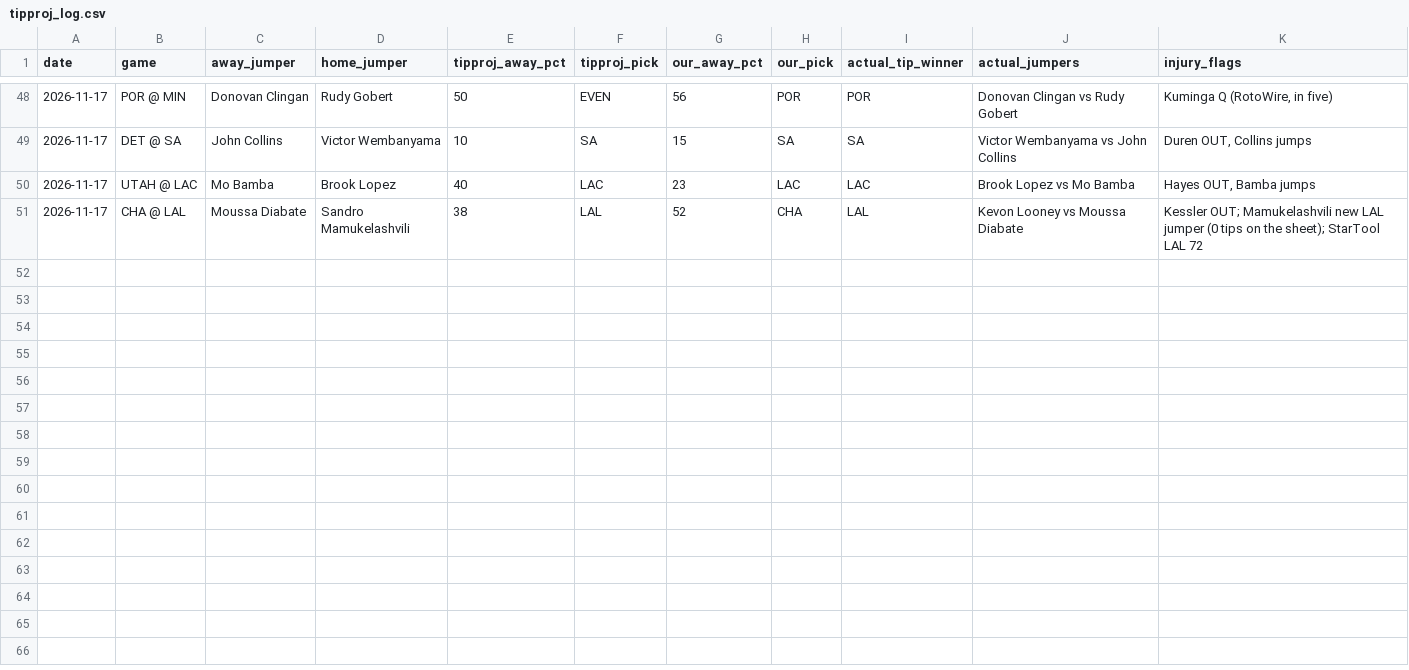
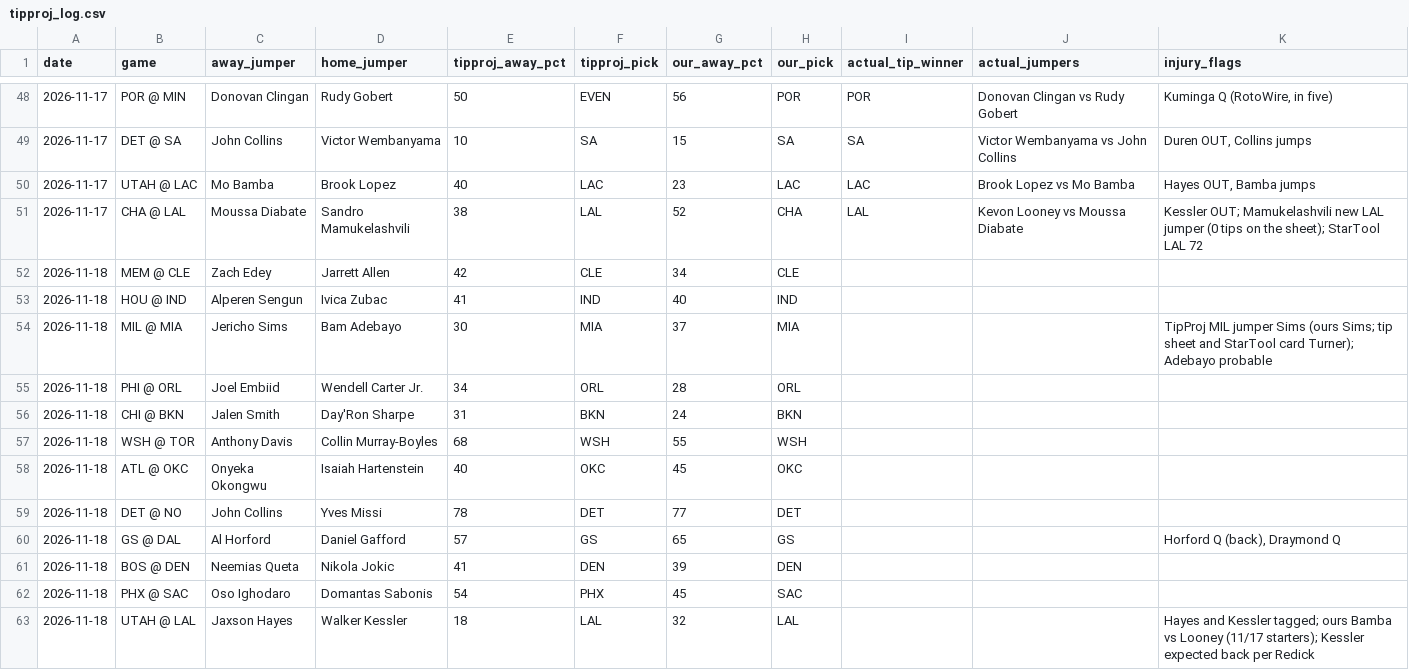
Before and after one commit to babybro652-cmd/Defined-Risk-Trading, a CSV file: analysis/nba/out/cheatsheet/tipproj_log.csv, drawn as a sheet; only a part is shown, gaps mark what is left out; the diff names each change by its address in the sheet, - before the commit and + after, or states it on an @@ line.

```diff
--- a/analysis/nba/out/cheatsheet/tipproj_log.csv
+++ b/analysis/nba/out/cheatsheet/tipproj_log.csv
+row 52: 2026-11-18 | MEM @ CLE | Zach Edey | Jarrett Allen | 42 | CLE | 34 | CLE
+row 53: 2026-11-18 | HOU @ IND | Alperen Sengun | Ivica Zubac | 41 | IND | 40 | IND
+row 54: 2026-11-18 | MIL @ MIA | Jericho Sims | Bam Adebayo | 30 | MIA | 37 | MIA |  |  | TipProj MIL jumper Sims (ours Sims; tip sheet and StarTool card Turner); Adebayo probable
+row 55: 2026-11-18 | PHI @ ORL | Joel Embiid | Wendell Carter Jr. | 34 | ORL | 28 | ORL
+row 56: 2026-11-18 | CHI @ BKN | Jalen Smith | Day'Ron Sharpe | 31 | BKN | 24 | BKN
+row 57: 2026-11-18 | WSH @ TOR | Anthony Davis | Collin Murray-Boyles | 68 | WSH | 55 | WSH
+row 58: 2026-11-18 | ATL @ OKC | Onyeka Okongwu | Isaiah Hartenstein | 40 | OKC | 45 | OKC
+row 59: 2026-11-18 | DET @ NO | John Collins | Yves Missi | 78 | DET | 77 | DET
+row 60: 2026-11-18 | GS @ DAL | Al Horford | Daniel Gafford | 57 | GS | 65 | GS |  |  | Horford Q (back), Draymond Q
+row 61: 2026-11-18 | BOS @ DEN | Neemias Queta | Nikola Jokic | 41 | DEN | 39 | DEN
+row 62: 2026-11-18 | PHX @ SAC | Oso Ighodaro | Domantas Sabonis | 54 | PHX | 45 | SAC
+row 63: 2026-11-18 | UTAH @ LAL | Jaxson Hayes | Walker Kessler | 18 | LAL | 32 | LAL |  |  | Hayes and Kessler tagged; ours Bamba vs Looney (11/17 starters); Kessler expected back per Redick
```
Also changed, not shown: 15 other files.
